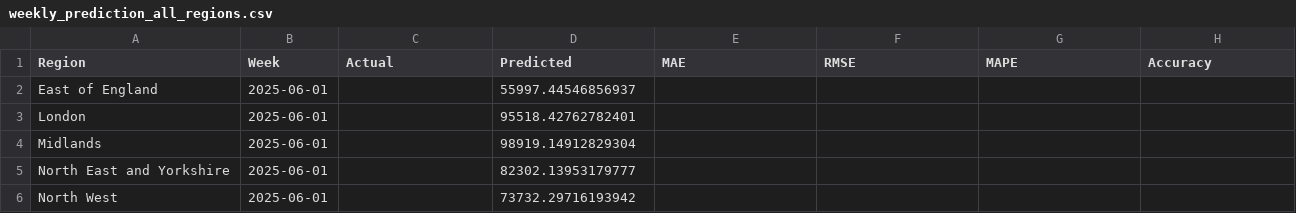
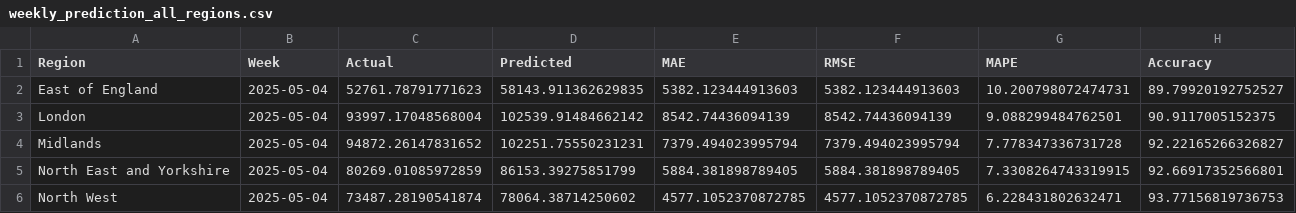
Before and after one commit to VirajGawade/nhs-regional-forecast, a CSV file: weekly_prediction_all_regions.csv, drawn as a sheet; only a part is shown; the diff covers the shown part only.

```diff
--- a/weekly_prediction_all_regions.csv
+++ b/weekly_prediction_all_regions.csv
@@ -1,6 +1,6 @@
 Region,Week,Actual,Predicted,MAE,RMSE,MAPE,Accuracy
-East of England,2025-06-01,,55997.44546856937,,,,
-London,2025-06-01,,95518.42762782401,,,,
-Midlands,2025-06-01,,98919.14912829304,,,,
-North East and Yorkshire,2025-06-01,,82302.13953179777,,,,
-North West,2025-06-01,,73732.29716193942,,,,
+East of England,2025-05-04,52761.78791771623,58143.911362629835,5382.123444913603,5382.123444913603,10.200798072474731,89.79920192752527
+London,2025-05-04,93997.17048568004,102539.91484662142,8542.74436094139,8542.74436094139,9.088299484762501,90.9117005152375
+Midlands,2025-05-04,94872.26147831652,102251.75550231231,7379.494023995794,7379.494023995794,7.778347336731728,92.22165266326827
+North East and Yorkshire,2025-05-04,80269.01085972859,86153.39275851799,5884.381898789405,5884.381898789405,7.3308264743319915,92.66917352566801
+North West,2025-05-04,73487.28190541874,78064.38714250602,4577.1052370872785,4577.1052370872785,6.228431802632471,93.77156819736753
```
Also changed, not shown: 14 edited cells elsewhere in this file, 22 other files.
